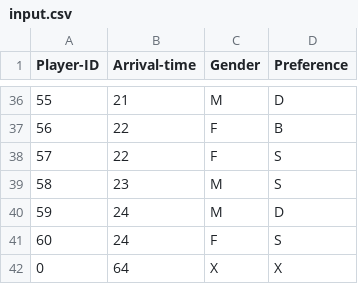
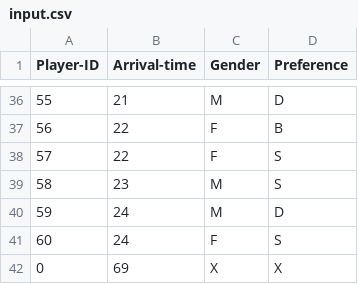
Before and after one commit to iamsubhrajit10/Parallel-Distributed-Systems, a CSV file: Assignment-1/input.csv, drawn as a sheet; only a part is shown, gaps mark what is left out.

Commit message:
Update input.csv

```diff
--- a/Assignment-1/input.csv
+++ b/Assignment-1/input.csv
@@ -41,2 +41,2 @@ Player-ID,Arrival-time,Gender,Preference
 60,24,F,S
-0,64,X,X
+0,69,X,X
```
